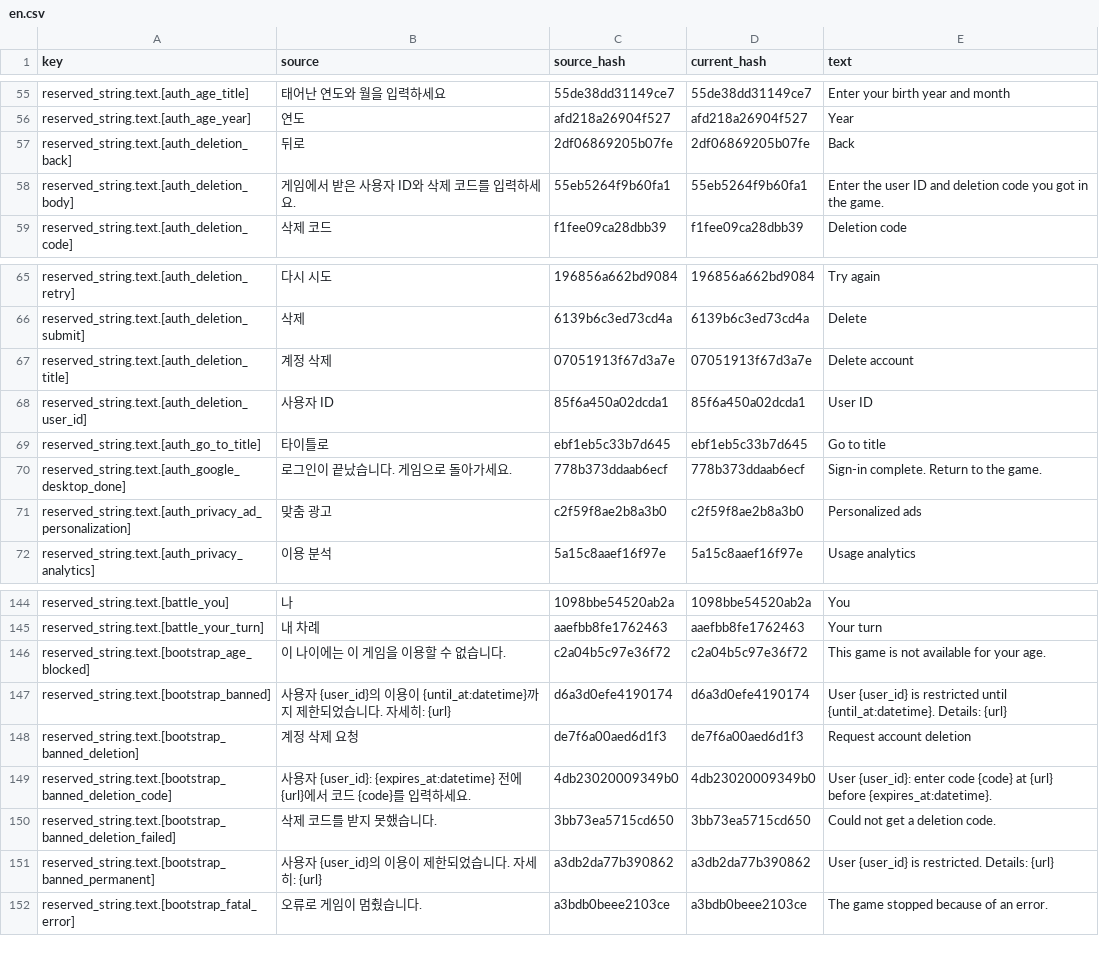
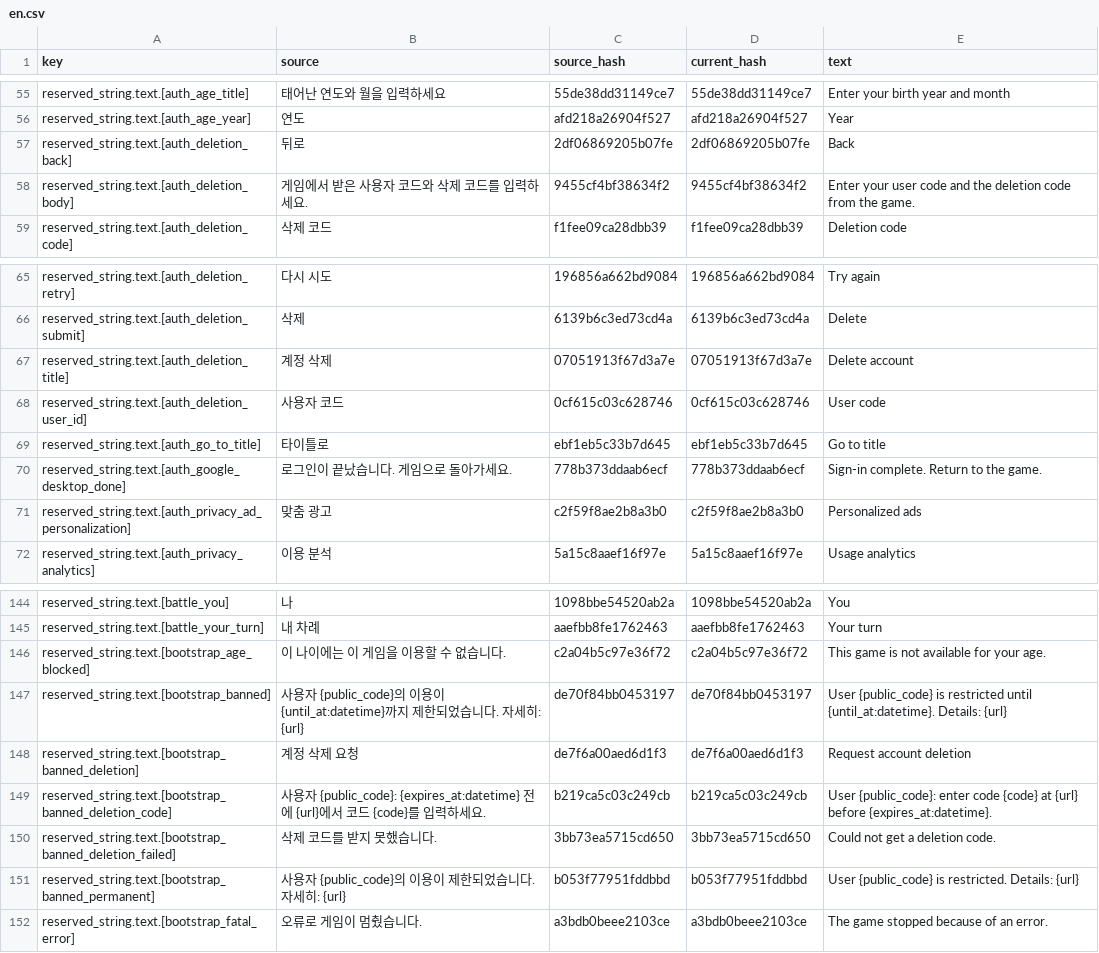
Before and after one commit to wnsrn3436/open-game-works-game-mana-clash, a CSV file: data/translations/en.csv, drawn as a sheet; only a part is shown, gaps mark what is left out.

```diff
--- a/data/translations/en.csv
+++ b/data/translations/en.csv
@@ -57,3 +57,3 @@ reserved_string.text.[auth_age_year],연도,afd218a26904f527,afd218a26904f527,Ye
 reserved_string.text.[auth_deletion_back],뒤로,2df06869205b07fe,2df06869205b07fe,Back
-reserved_string.text.[auth_deletion_body],게임에서 받은 사용자 ID와 삭제 코드를 입력하세요.,55eb5264f9b60fa1,55eb5264f9b60fa1,Enter the user ID and deletion code you got in the game.
+reserved_string.text.[auth_deletion_body],게임에서 받은 사용자 코드와 삭제 코드를 입력하세요.,9455cf4bf38634f2,9455cf4bf38634f2,Enter your user code and the deletion code from the game.
 reserved_string.text.[auth_deletion_code],삭제 코드,f1fee09ca28dbb39,f1fee09ca28dbb39,Deletion code
@@ -67,3 +67,3 @@ reserved_string.text.[auth_deletion_submit],삭제,6139b6c3ed73cd4a,6139b6c3ed73
 reserved_string.text.[auth_deletion_title],계정 삭제,07051913f67d3a7e,07051913f67d3a7e,Delete account
-reserved_string.text.[auth_deletion_user_id],사용자 ID,85f6a450a02dcda1,85f6a450a02dcda1,User ID
+reserved_string.text.[auth_deletion_user_id],사용자 코드,0cf615c03c628746,0cf615c03c628746,User code
 reserved_string.text.[auth_go_to_title],타이틀로,ebf1eb5c33b7d645,ebf1eb5c33b7d645,Go to title
@@ -146,7 +146,7 @@ reserved_string.text.[battle_your_turn],내 차례,aaefbb8fe1762463,aaefbb8fe176
 reserved_string.text.[bootstrap_age_blocked],이 나이에는 이 게임을 이용할 수 없습니다.,c2a04b5c97e36f72,c2a04b5c97e36f72,This game is not available for your age.
-reserved_string.text.[bootstrap_banned],사용자 {user_id}의 이용이 {until_at:datetime}까지 제한되었습니다. 자세히: {url},d6a3d0efe4190174,d6a3d0efe4190174,User {user_id} is restricted until {until_at:datetime}. Details: {url}
+reserved_string.text.[bootstrap_banned],사용자 {public_code}의 이용이 {until_at:datetime}까지 제한되었습니다. 자세히: {url},de70f84bb0453197,de70f84bb0453197,User {public_code} is restricted until {until_at:datetime}. Details: {url}
 reserved_string.text.[bootstrap_banned_deletion],계정 삭제 요청,de7f6a00aed6d1f3,de7f6a00aed6d1f3,Request account deletion
-reserved_string.text.[bootstrap_banned_deletion_code],사용자 {user_id}: {expires_at:datetime} 전에 {url}에서 코드 {code}를 입력하세요.,4db23020009349b0,4db23020009349b0,User {user_id}: enter code {code} at {url} before {expires_at:datetime}.
+reserved_string.text.[bootstrap_banned_deletion_code],사용자 {public_code}: {expires_at:datetime} 전에 {url}에서 코드 {code}를 입력하세요.,b219ca5c03c249cb,b219ca5c03c249cb,User {public_code}: enter code {code} at {url} before {expires_at:datetime}.
 reserved_string.text.[bootstrap_banned_deletion_failed],삭제 코드를 받지 못했습니다.,3bb73ea5715cd650,3bb73ea5715cd650,Could not get a deletion code.
-reserved_string.text.[bootstrap_banned_permanent],사용자 {user_id}의 이용이 제한되었습니다. 자세히: {url},a3db2da77b390862,a3db2da77b390862,User {user_id} is restricted. Details: {url}
+reserved_string.text.[bootstrap_banned_permanent],사용자 {public_code}의 이용이 제한되었습니다. 자세히: {url},b053f77951fddbbd,b053f77951fddbbd,User {public_code} is restricted. Details: {url}
 reserved_string.text.[bootstrap_fatal_error],오류로 게임이 멈췄습니다.,a3bdb0beee2103ce,a3bdb0beee2103ce,The game stopped because of an error.
```
Also changed, not shown: data/system/reserved_string.csv, data/translations/ko.csv, 1 other file.
